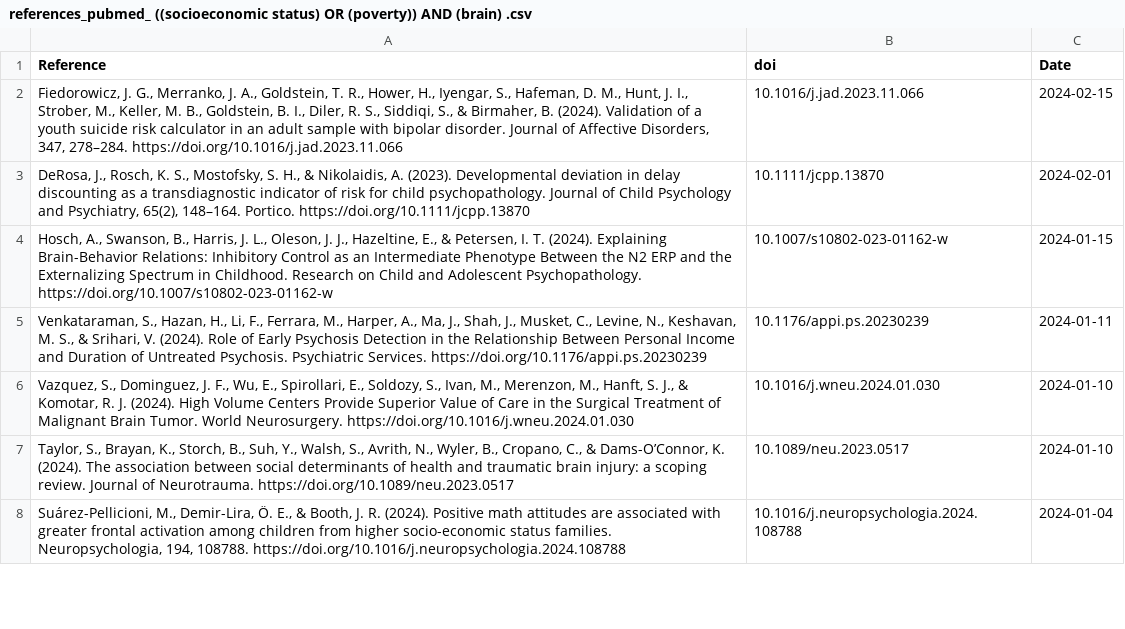
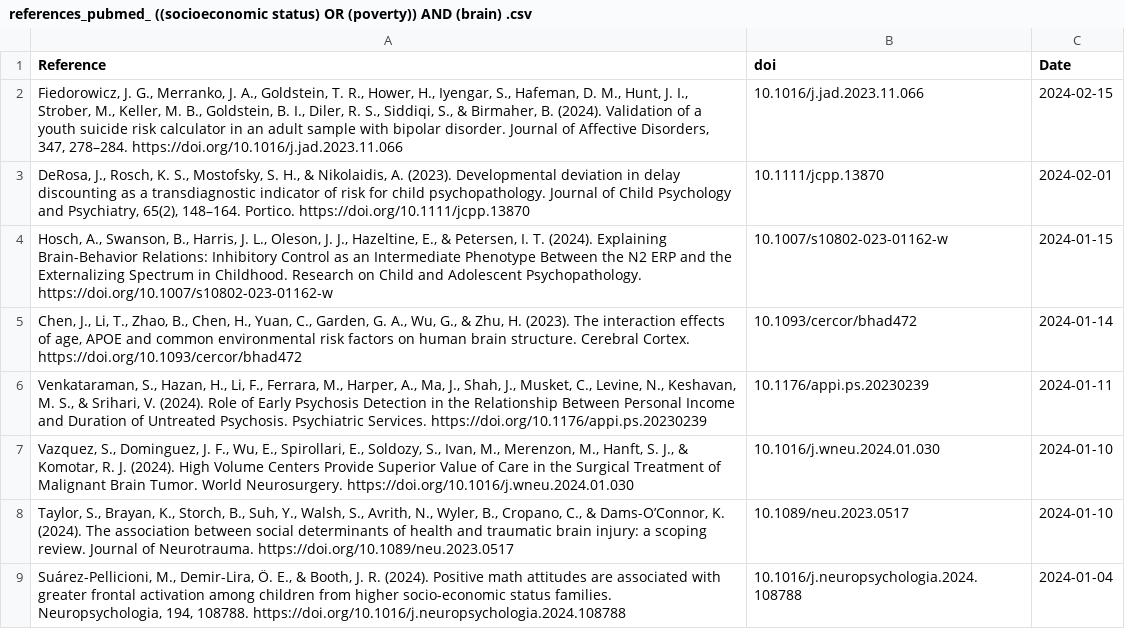
Before and after one commit to FedeGiovannetti/SESNeuroscienceRefs, a CSV file: SESneuroscienceRefs/Data/references_pubmed_ ((socioeconomic status) OR (poverty)) AND (brain) .csv, drawn as a sheet; only a part is shown; the diff names each change by its address in the sheet, - before the commit and + after, or states it on an @@ line.

```diff
--- a/SESneuroscienceRefs/Data/references_pubmed_ ((socioeconomic status) OR (poverty)) AND (brain) .csv
+++ b/SESneuroscienceRefs/Data/references_pubmed_ ((socioeconomic status) OR (poverty)) AND (brain) .csv
+row 5: Chen, J., Li, T., Zhao, B., Chen, H., Yuan, C., Garden, G. A., Wu, G., & Zhu, H. (2023). The interaction effects of age, APOE and common environmental risk factors on human brain structure. Cerebral Cortex. https://doi.org/10.1093/cercor/bhad472 | 10.1093/cercor/bhad472 | 2024-01-14
```
Also changed, not shown: SESneuroscienceRefs/Data/references_pubmed_ ((socioeconomic status) OR (poverty)) AND (neuroscience) .csv.
